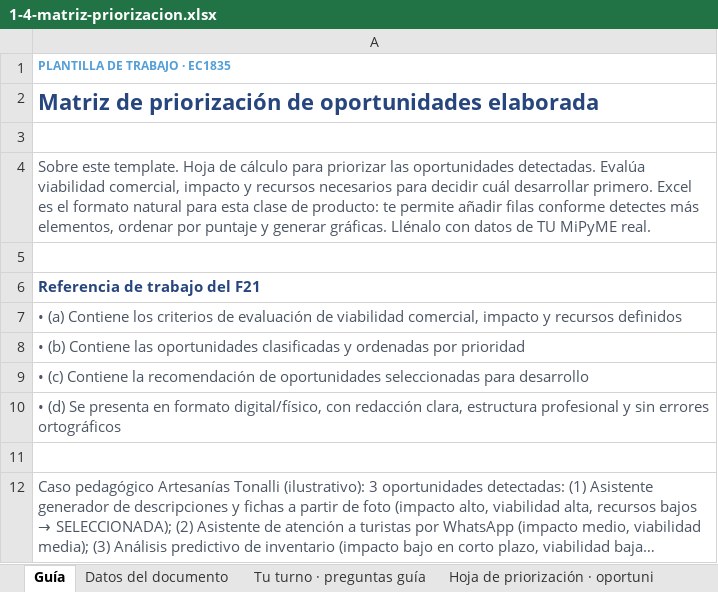
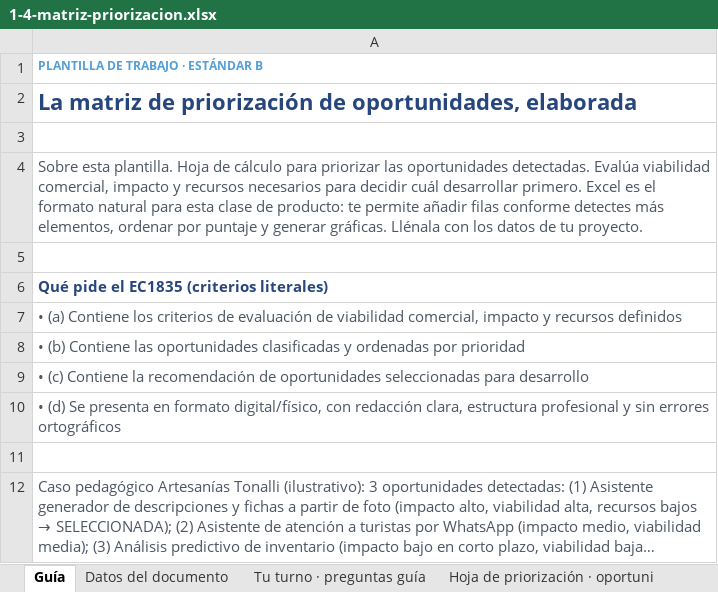
Before and after one commit to oymguerrero/manuales-ec-fundes, an Excel workbook: estandar-b/templates/1-4-matriz-priorizacion.xlsx, sheet Guía, drawn as a sheet; long unchanged cells end in …; values as stored, in another font and other column widths than the file's, no borders; the diff names each change by its address in the sheet, - before the commit and + after, or states it on an @@ line.

```diff
--- a/estandar-b/templates/1-4-matriz-priorizacion.xlsx (sheet Guía)
+++ b/estandar-b/templates/1-4-matriz-priorizacion.xlsx (sheet Guía)
-A1: PLANTILLA DE TRABAJO · EC1835
+A1: PLANTILLA DE TRABAJO · ESTÁNDAR B
-A2: Matriz de priorización de oportunidades elaborada
+A2: La matriz de priorización de oportunidades, elaborada
-A4: Sobre este template. Hoja de cálculo para priorizar las oportunidades detectadas. Evalúa viabilidad comercial, impacto y recursos necesarios para decidir cuál desarrollar primero. Excel es el formato natural para esta clase de producto: te permite añadir filas conforme detectes más elementos, ordenar por puntaje y generar gráficas. Llénalo con datos de TU MiPyME real.
+A4: Sobre esta plantilla. Hoja de cálculo para priorizar las oportunidades detectadas. Evalúa viabilidad comercial, impacto y recursos necesarios para decidir cuál desarrollar primero. Excel es el formato natural para esta clase de producto: te permite añadir filas conforme detectes más elementos, ordenar por puntaje y generar gráficas. Llénala con los datos de tu proyecto.
-A6: Referencia de trabajo del F21
+A6: Qué pide el EC1835 (criterios literales)
```
Also changed, not shown: sheet Tu turno · preguntas guía, estandar-b/templates/2-2-matriz-ideas-solucion.xlsx, estandar-b/templates/3-2-plan-experimentacion.xlsx, 13 other files.
